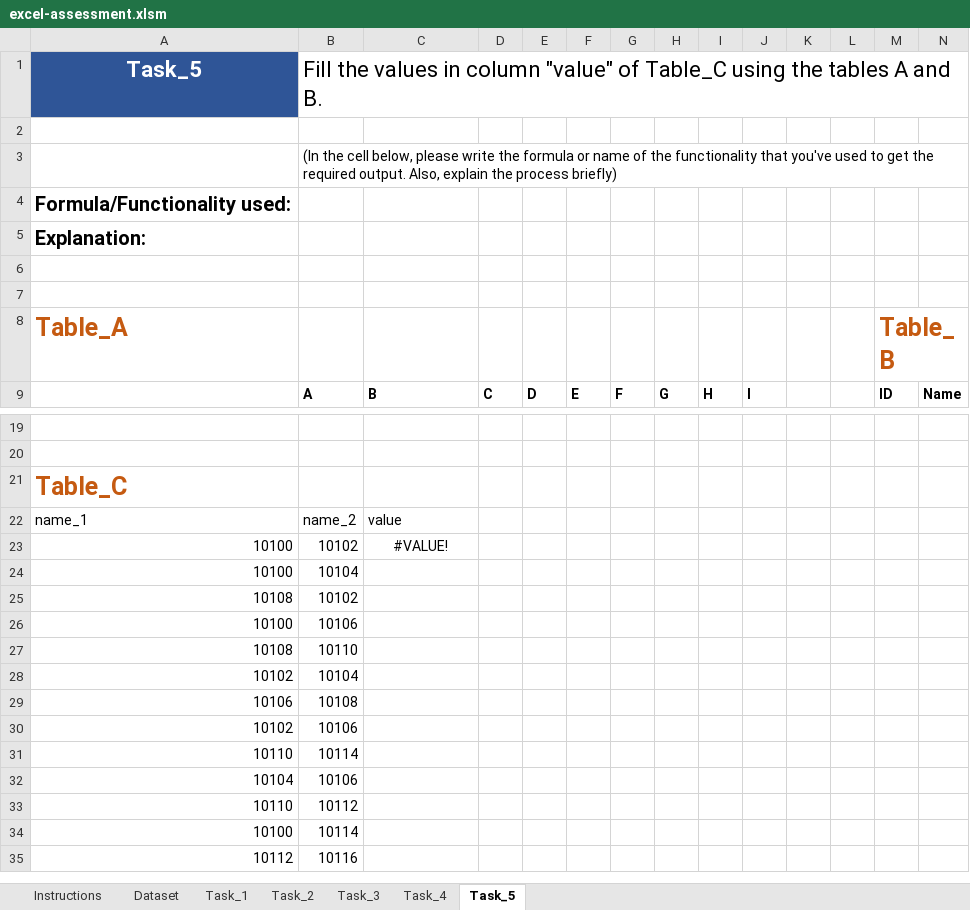
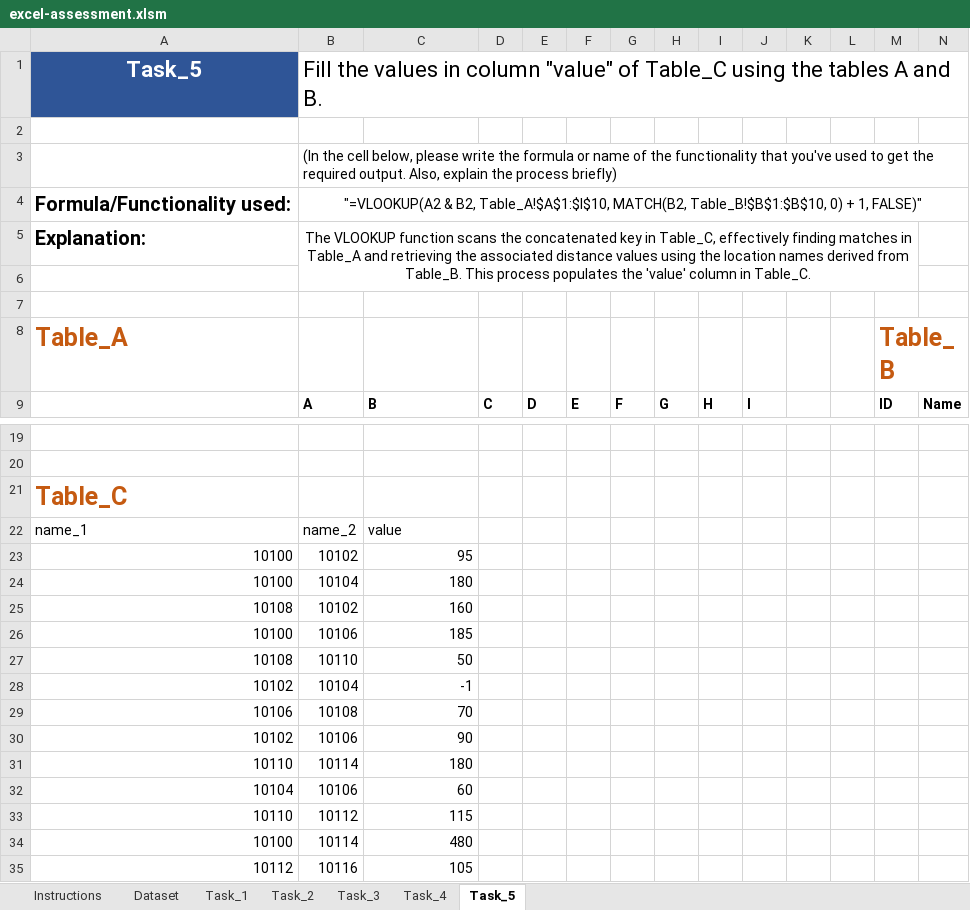
Before and after one commit to balaganesh4252/AnalystTasksofBalaGanesh, an Excel workbook: submissions/excel-assessment.xlsm, sheet Task_5, drawn as a sheet; only a part is shown, gaps mark what is left out; values as stored, in another font and other column widths than the file's, no borders; the diff names each change by its address in the sheet, - before the commit and + after, or states it on an @@ line.

Commit message:
update

```diff
--- a/submissions/excel-assessment.xlsm (sheet Task_5)
+++ b/submissions/excel-assessment.xlsm (sheet Task_5)
-B4: (empty)
+B4: "=VLOOKUP(A2 & B2, Table_A!$A$1:$I$10, MATCH(B2, Table_B!$B$1:$B$10, 0) + 1, FALSE)"
+B4:N4 merged
-B5: (empty)
+B5: The VLOOKUP function scans the concatenated key in Table_C, effectively finding matches in Table_A and retrieving the associated distance values using the location names derived from Table_B. This process populates the 'value' column in Table_C.
+B5:M6 merged
-C23: #VALUE!
+C23: 95
-C23 alignment: center
+C23 alignment: right
-C24: (empty)
+C24: 180
-C25: (empty)
+C25: 160
-C26: (empty)
+C26: 185
-C27: (empty)
+C27: 50
-C28: (empty)
+C28: -1
-C29: (empty)
+C29: 70
-C30: (empty)
+C30: 90
-C31: (empty)
+C31: 180
-C32: (empty)
+C32: 60
-C33: (empty)
+C33: 115
-C34: (empty)
+C34: 480
-C35: (empty)
+C35: 105
```
Also changed, not shown: sheet Task_4, sheet Task_3.
